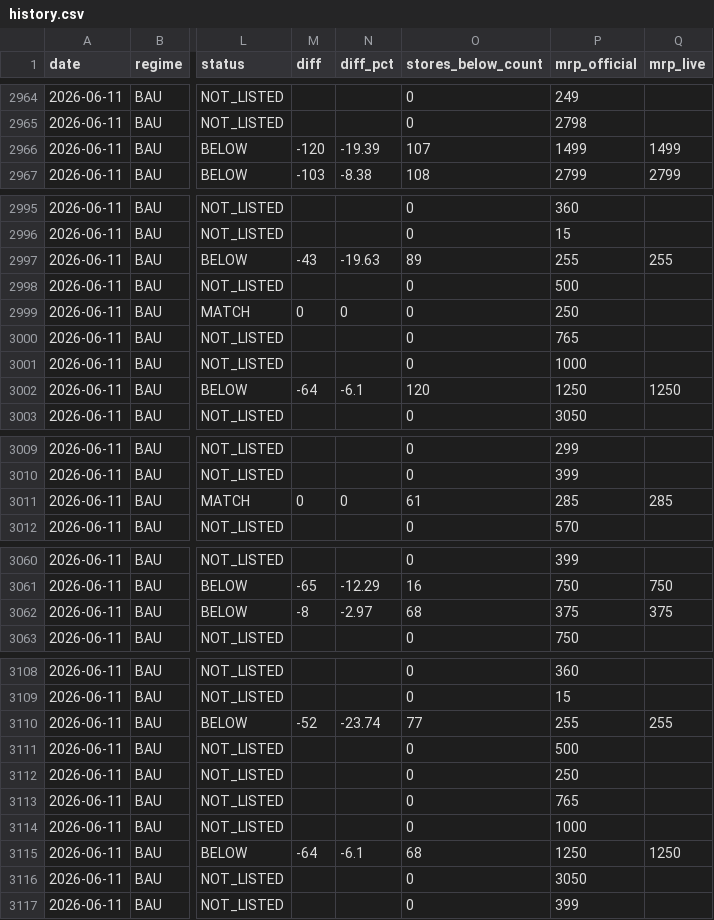
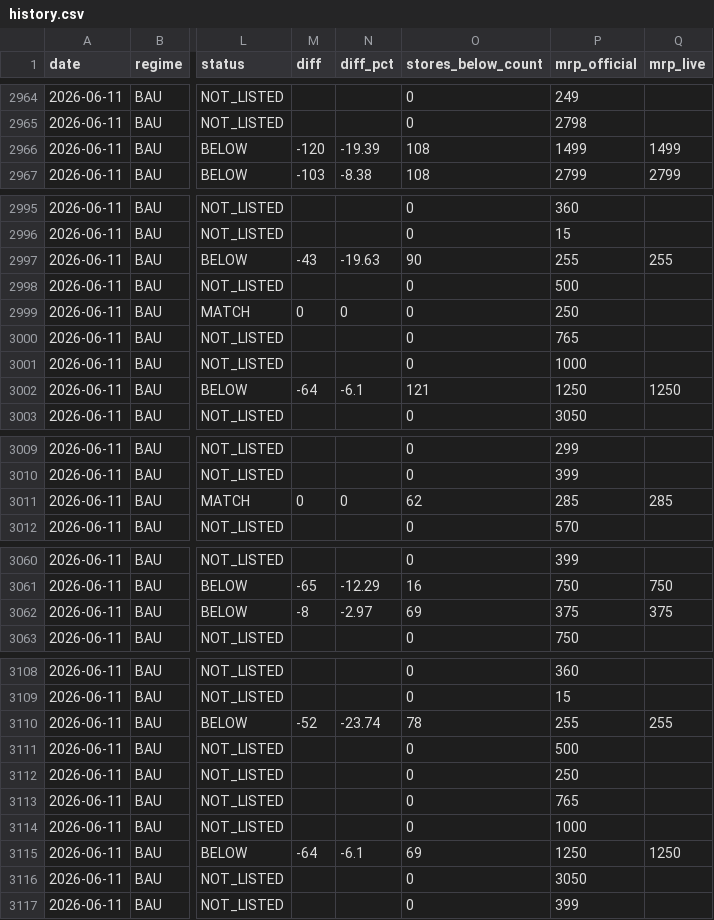
Before and after one commit to daman8271/ecom-intel, a CSV file: data/pricematch/history.csv, drawn as a sheet; only a part is shown, gaps mark what is left out; the diff covers the shown part only; the diff names each change by its address in the sheet, - before the commit and + after, or states it on an @@ line.

```diff
--- a/data/pricematch/history.csv
+++ b/data/pricematch/history.csv
-O2966 (stores_below_count): 107
+O2966 (stores_below_count): 108
-O2997 (stores_below_count): 89
+O2997 (stores_below_count): 90
-O3002 (stores_below_count): 120
+O3002 (stores_below_count): 121
-O3011 (stores_below_count): 61
+O3011 (stores_below_count): 62
-O3062 (stores_below_count): 68
+O3062 (stores_below_count): 69
-O3110 (stores_below_count): 77
+O3110 (stores_below_count): 78
-O3115 (stores_below_count): 68
+O3115 (stores_below_count): 69
```
Also changed, not shown: 68 edited cells elsewhere in this file, data/pricematch/daily.csv, 19 other files.
